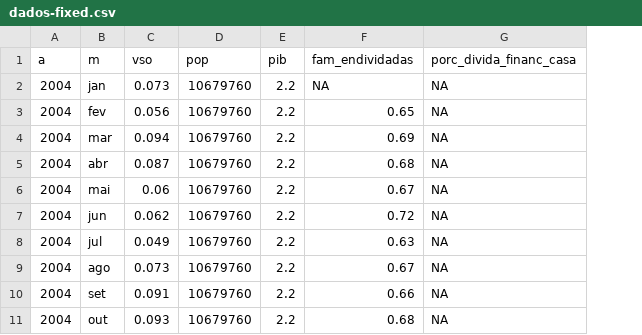
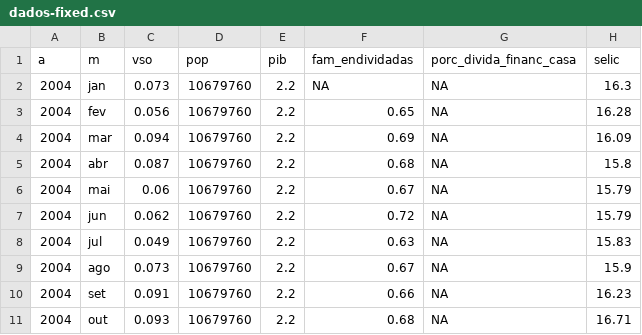
Before and after one commit to vasconcelose/mercado-iimobiliario-cidade-sp-2, a CSV file: dados-fixed.csv, drawn as a sheet; only a part is shown; the diff names each change by its address in the sheet, - before the commit and + after, or states it on an @@ line.

Commit message:
apos adicionar selic e fazer visualizacao dela

```diff
--- a/dados-fixed.csv
+++ b/dados-fixed.csv
+column H (selic), rows 2-11: 16.3 | 16.28 | 16.09 | 15.8 | 15.79 | 15.79 | 15.83 | 15.9 | 16.23 | 16.71
```
Also changed, not shown: dados.csv, 6 other files.
